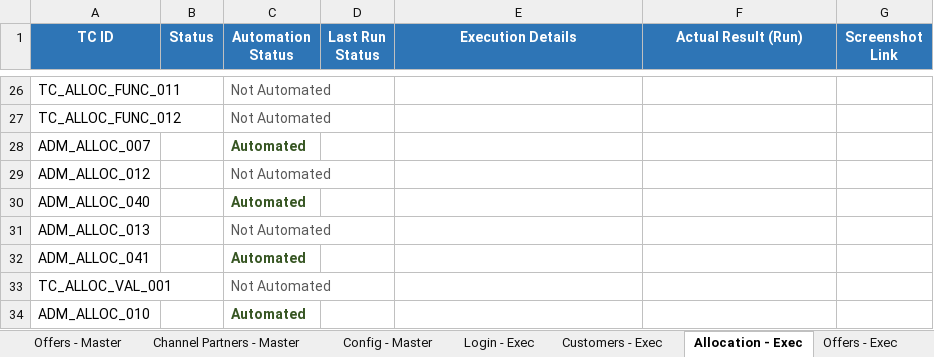
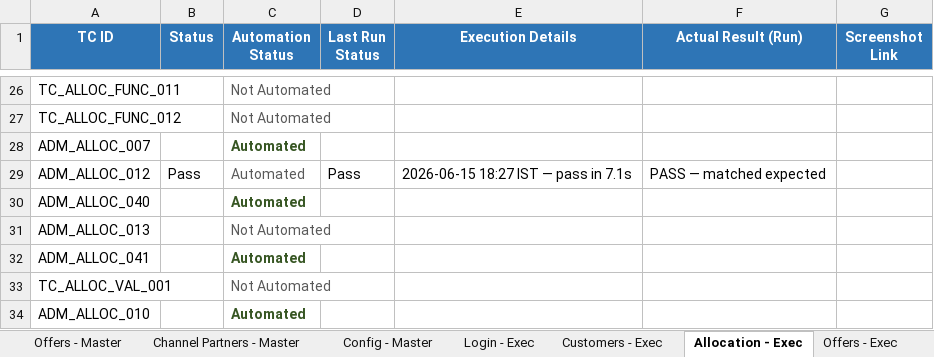
Before and after one commit to Anjalijha2/AI-Automation-hoabl, an Excel workbook: manual-qa-repository/07-execution/TestCases-AdminPortal.xlsx, sheet Allocation - Exec, drawn as a sheet; only a part is shown, gaps mark what is left out; values as stored, in another font and other column widths than the file's, no borders; the diff names each change by its address in the sheet, - before the commit and + after, or states it on an @@ line.

```diff
--- a/manual-qa-repository/07-execution/TestCases-AdminPortal.xlsx (sheet Allocation - Exec)
+++ b/manual-qa-repository/07-execution/TestCases-AdminPortal.xlsx (sheet Allocation - Exec)
-B29 (Status): (empty)
+B29 (Status): Pass
-C29 (Automation Status): Not Automated
+C29 (Automation Status): Automated
-D29 (Last Run Status): (empty)
+D29 (Last Run Status): Pass
-E29 (Execution Details): (empty)
+E29 (Execution Details): 2026-06-15 18:27 IST — pass in 7.1s
-F29 (Actual Result (Run)): (empty)
+F29 (Actual Result (Run)): PASS — matched expected
```
Also changed, not shown: 1 other file.
